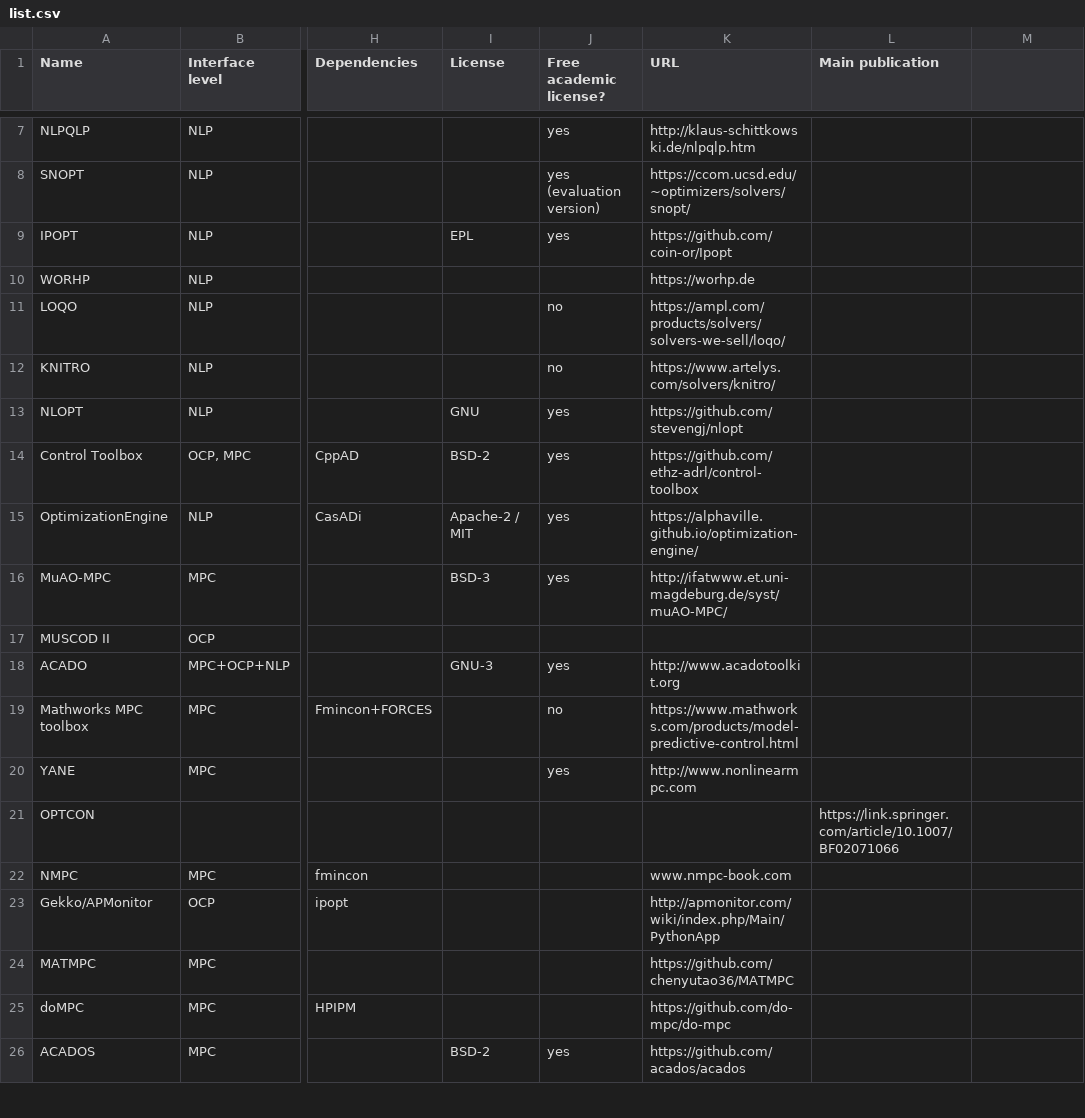
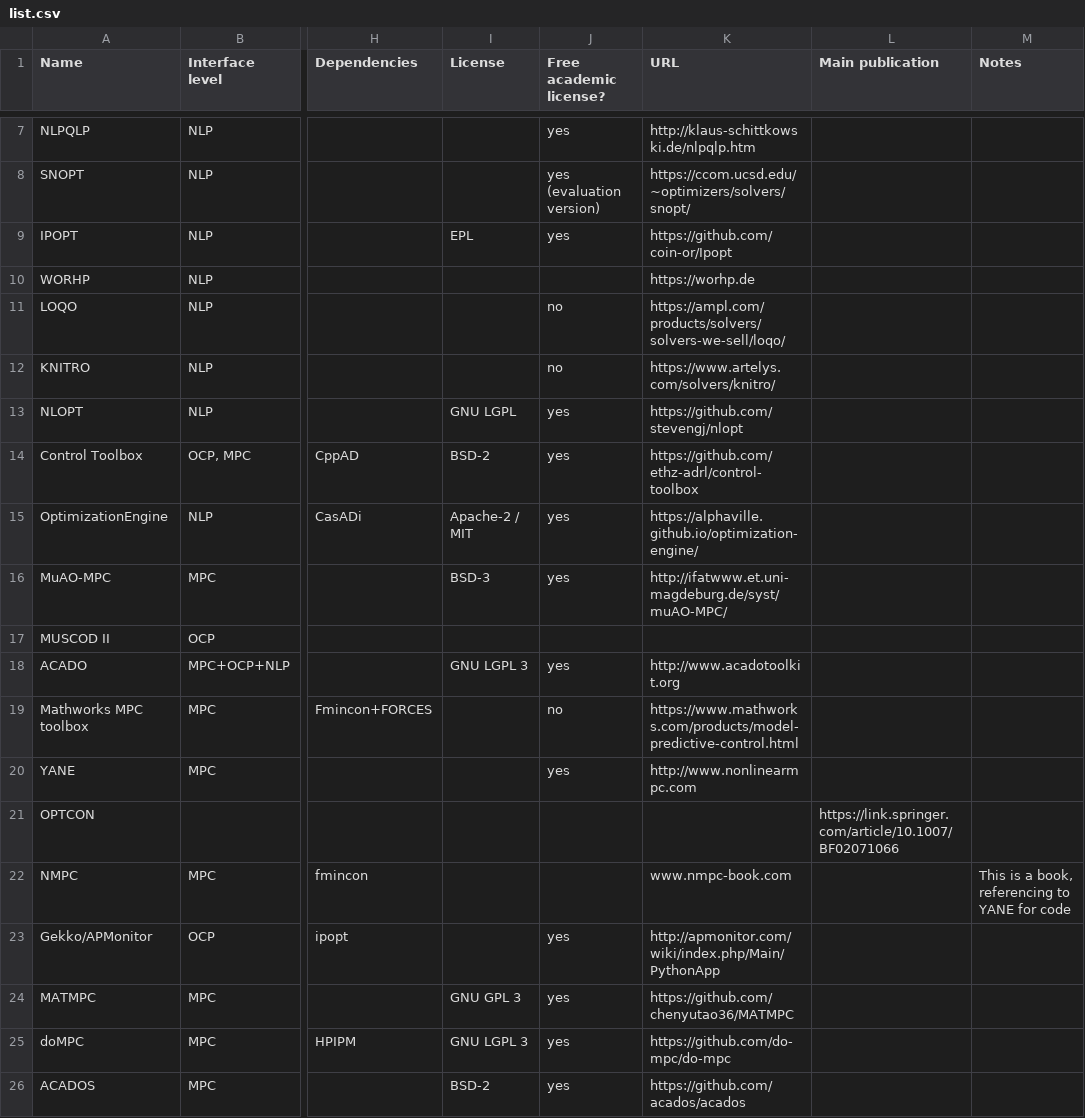
Before and after one commit to meco-group/dynamic_optimization_inventory, a CSV file: list.csv, drawn as a sheet; only a part is shown, gaps mark what is left out; the diff covers the shown part only; the diff names each change by its address in the sheet, - before the commit and + after, or states it on an @@ line.

Commit message:
update

```diff
--- a/list.csv
+++ b/list.csv
-M1: (empty)
+M1: Notes
-I13 (License): GNU
+I13 (License): GNU LGPL
-I18 (License): GNU-3
+I18 (License): GNU LGPL 3
-M22 (Notes): (empty)
+M22 (Notes): This is a book, referencing to YANE for code
-J23:J25 (Free academic license?): (empty)
+J23:J25 (Free academic license?): yes
-I24 (License): (empty)
+I24 (License): GNU GPL 3
-I25 (License): (empty)
+I25 (License): GNU LGPL 3
```
Also changed, not shown: 43 edited cells elsewhere in this file.
